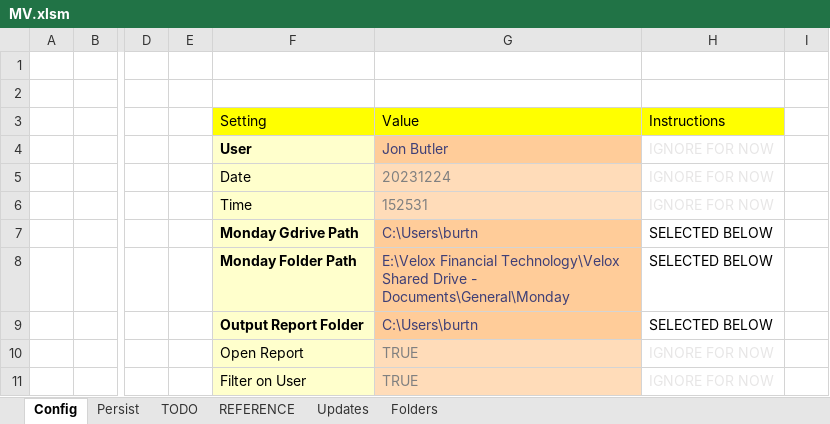
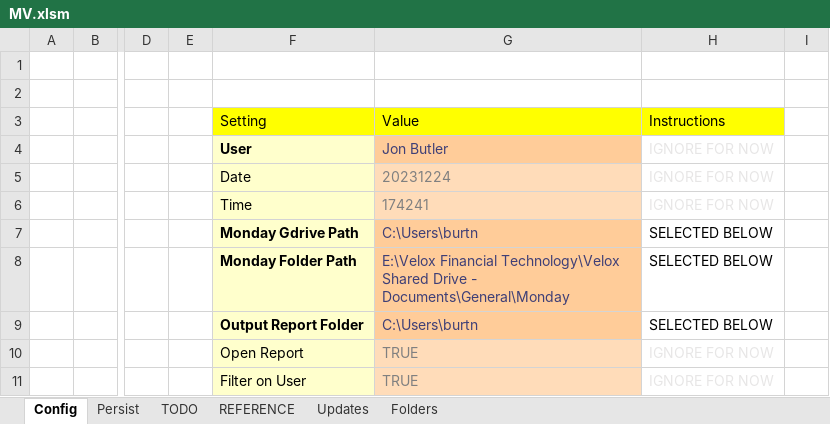
Before and after one commit to burtnolej/excelvba, an Excel workbook: MV.xlsm/MV.xlsm, sheet Config, drawn as a sheet; only a part is shown, gaps mark what is left out; values as stored, in another font and other column widths than the file's, no borders; charts and pictures not drawn; the diff names each change by its address in the sheet, - before the commit and + after, or states it on an @@ line.

```diff
--- a/MV.xlsm/MV.xlsm (sheet Config)
+++ b/MV.xlsm/MV.xlsm (sheet Config)
-G6: 152531
+G6: 174241
```
Also changed, not shown: sheet Persist, charts or pictures, 3 other files.
